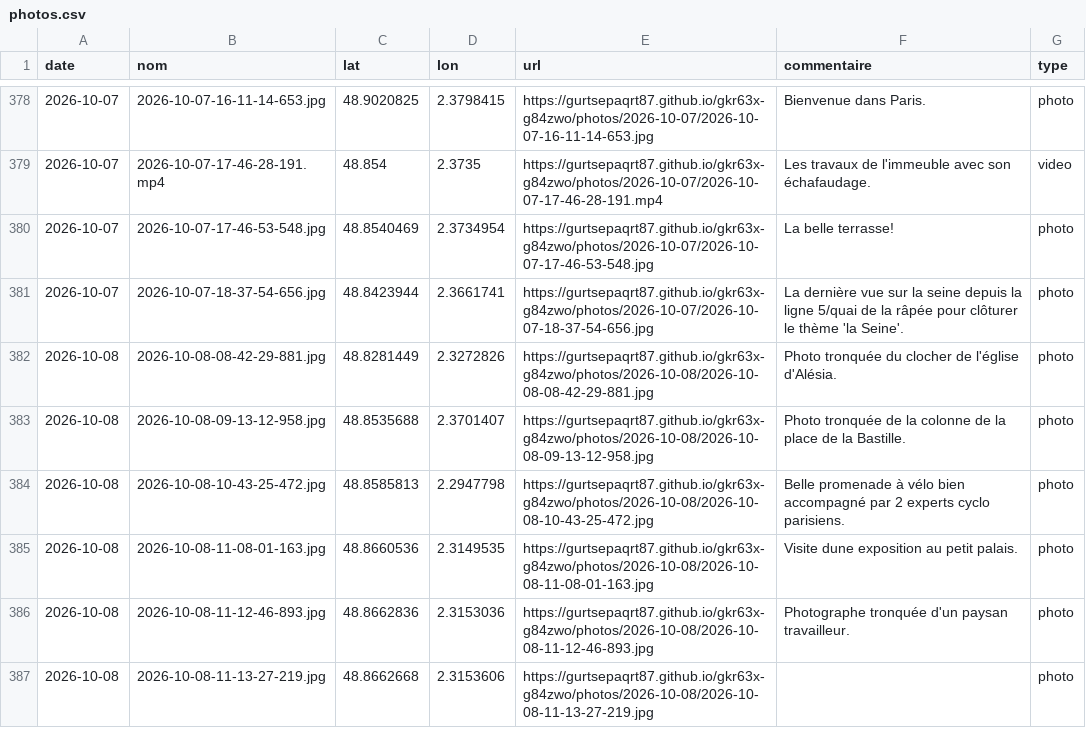
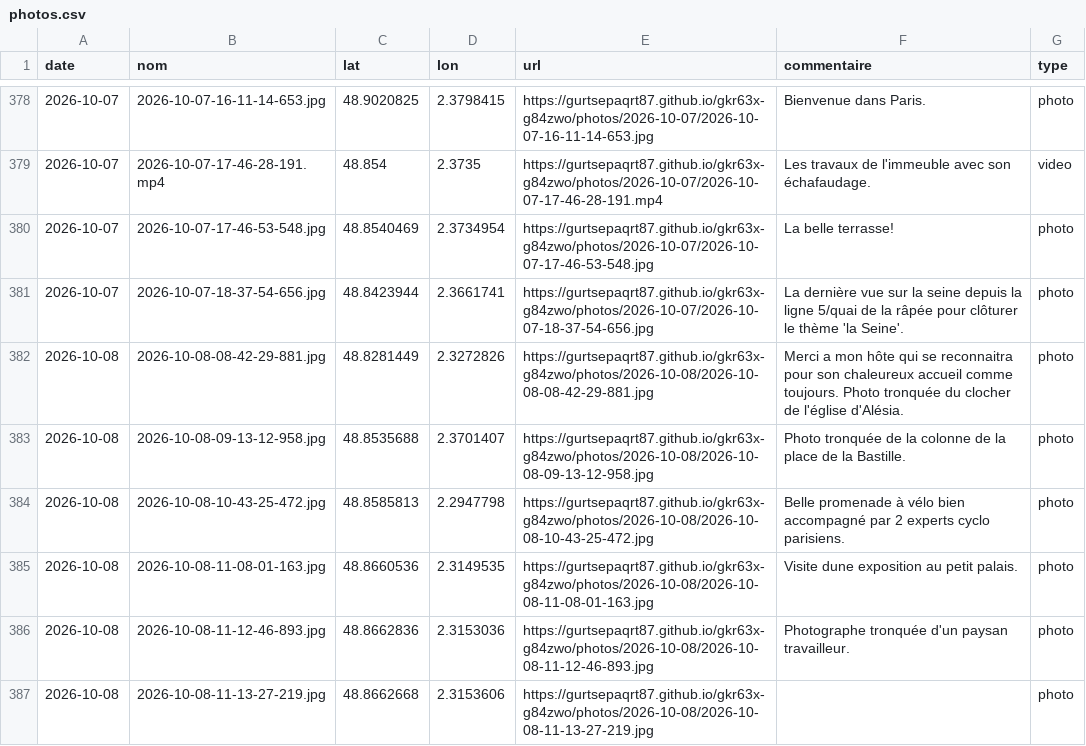
Before and after one commit to gurtsepaqrt87/gkr63x-g84zwo, a CSV file: photos.csv, drawn as a sheet; only a part is shown, gaps mark what is left out.

Commit message:
commentaire 2026-10-08-08-42-29-881 (2026-10-08)

```diff
--- a/photos.csv
+++ b/photos.csv
@@ -381,3 +381,3 @@ date,nom,lat,lon,url,commentaire,type
 2026-10-07,2026-10-07-18-37-54-656.jpg,48.8423944,2.3661741,https://gurtsepaqrt87.github.io/gkr63x-g84zwo/photos/2026-10-07/2026-10-07-18-37-54-656.jpg,La dernière vue sur la seine depuis la ligne 5/quai de la râpée pour clôturer le thème 'la Seine'.,photo
-2026-10-08,2026-10-08-08-42-29-881.jpg,48.8281449,2.3272826,https://gurtsepaqrt87.github.io/gkr63x-g84zwo/photos/2026-10-08/2026-10-08-08-42-29-881.jpg,Photo tronquée du clocher de l'église d'Alésia.,photo
+2026-10-08,2026-10-08-08-42-29-881.jpg,48.8281449,2.3272826,https://gurtsepaqrt87.github.io/gkr63x-g84zwo/photos/2026-10-08/2026-10-08-08-42-29-881.jpg,Merci a mon hôte qui se reconnaitra pour son chaleureux accueil comme toujours. Photo tronquée du clocher de l'église d'Alésia.,photo
 2026-10-08,2026-10-08-09-13-12-958.jpg,48.8535688,2.3701407,https://gurtsepaqrt87.github.io/gkr63x-g84zwo/photos/2026-10-08/2026-10-08-09-13-12-958.jpg,Photo tronquée de la colonne de la place de la Bastille.,photo
```
